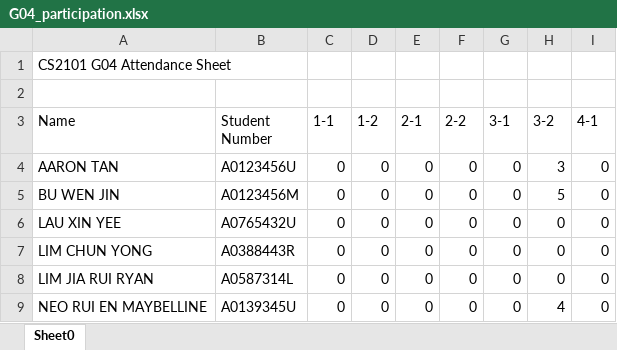
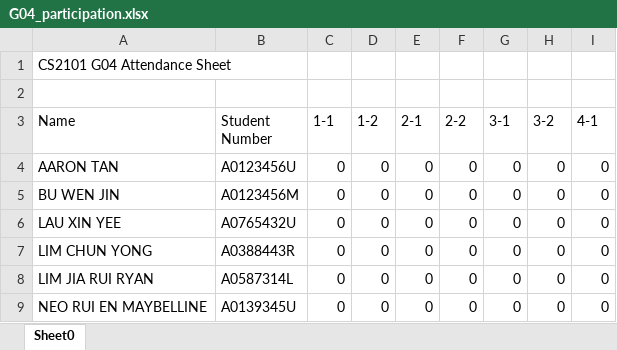
Before and after one commit to xinyee20/tp, an Excel workbook: G04_participation.xlsx, sheet Sheet0, drawn as a sheet; values as stored, in another font and other column widths than the file's, no borders; the diff names each change by its address in the sheet, - before the commit and + after, or states it on an @@ line.

```diff
--- a/G04_participation.xlsx (sheet Sheet0)
+++ b/G04_participation.xlsx (sheet Sheet0)
-H4 (3-2): 3
+H4 (3-2): 0
-H5 (3-2): 5
+H5 (3-2): 0
-H9 (3-2): 4
+H9 (3-2): 0
```
Also changed, not shown: G04_attendance.xlsx, 6 other files.
